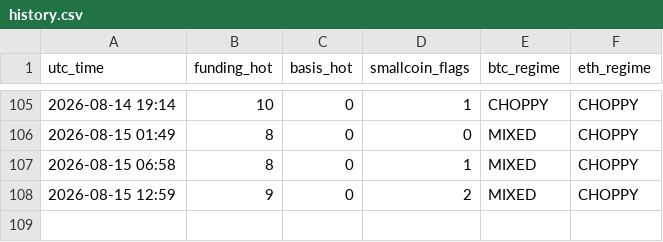
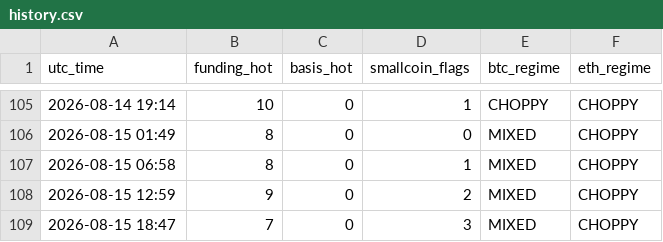
Before and after one commit to Li7wak865/pond-scanner, a CSV file: history.csv, drawn as a sheet; only a part is shown, gaps mark what is left out; the diff names each change by its address in the sheet, - before the commit and + after, or states it on an @@ line.

```diff
--- a/history.csv
+++ b/history.csv
+row 109: 2026-08-15 18:47 | 7 | 0 | 3 | MIXED | CHOPPY
```
Also changed, not shown: funding_state.csv, 1 other file.
